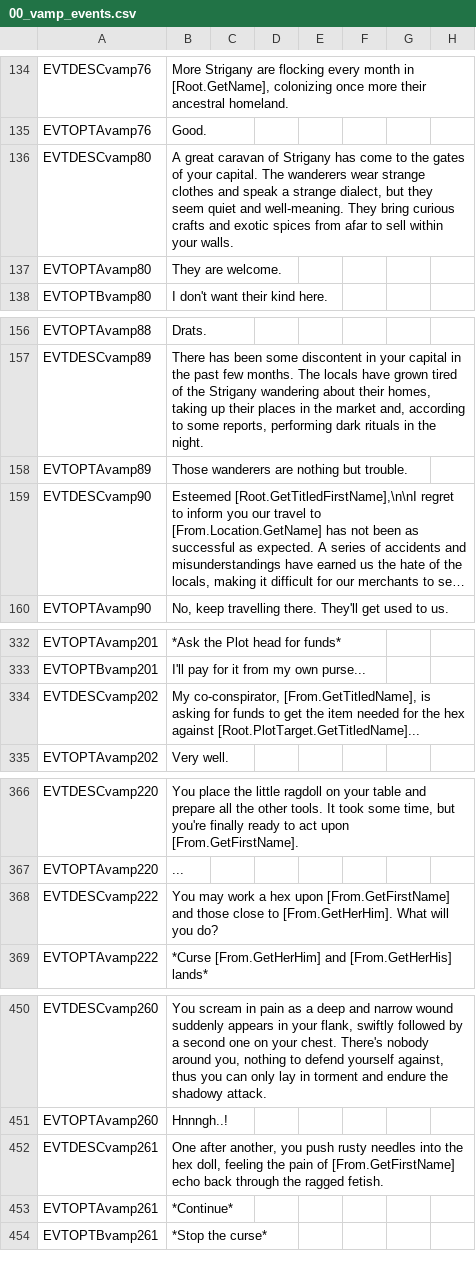
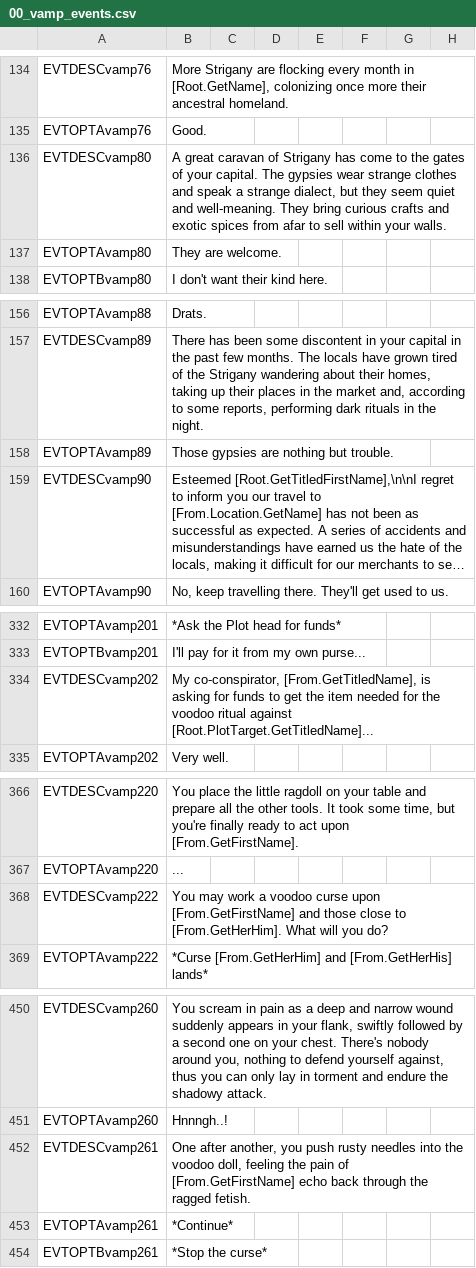
Before and after one commit to Komioski/WH-Geheimnisnacht, a CSV file: localisation/00_vamp_events.csv, drawn as a sheet; only a part is shown, gaps mark what is left out; long unchanged cells end in …; the diff names each change by its address in the sheet, - before the commit and + after, or states it on an @@ line.

```diff
--- a/localisation/00_vamp_events.csv
+++ b/localisation/00_vamp_events.csv
-B136: …capital. The wanderers wear strange…
+B136: …capital. The gypsies wear strange…
-B158: Those wanderers are nothing but trouble.
+B158: Those gypsies are nothing but trouble.
-B334: …for the hex against [Root.PlotTarget.GetTitledName]...
+B334: …for the voodoo ritual against [Root.PlotTarget.GetTitledName]...
-B368: …work a hex upon [From.GetFirstName]…
+B368: …work a voodoo curse upon [From.GetFirstName]…
-B452: …into the hex doll, feeling…
+B452: …into the voodoo doll, feeling…
```
Also changed, not shown: localisation/00_mixed_entries.csv, 3 other files.
